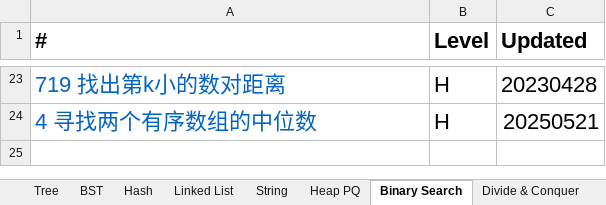
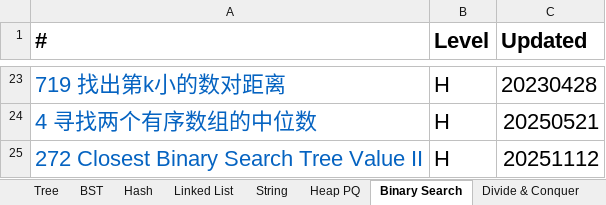
Before and after one commit to chriswang27/MyStudyNotes, an Excel workbook: Algorithms/Leetcode/Leetcode Catalog - Yu Wang.xlsx, sheet Binary Search, drawn as a sheet; only a part is shown, gaps mark what is left out; values as stored, in another font and other column widths than the file's, no borders; the diff names each change by its address in the sheet, - before the commit and + after, or states it on an @@ line.

```diff
--- a/Algorithms/Leetcode/Leetcode Catalog - Yu Wang.xlsx (sheet Binary Search)
+++ b/Algorithms/Leetcode/Leetcode Catalog - Yu Wang.xlsx (sheet Binary Search)
+row 25: 272 Closest Binary Search Tree Value II | H | 20251112
```
Also changed, not shown: sheet Tree, sheet Recursion, sheet Two Pointers, sheet DP, sheet Math, sheet Backtrack, 1 other file.
